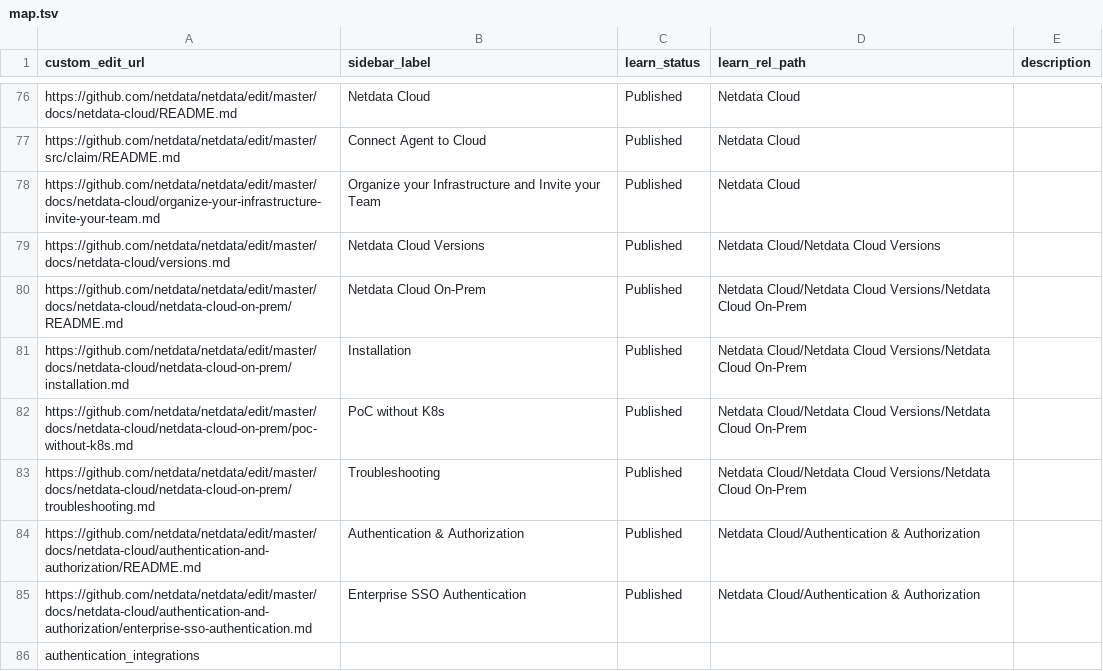
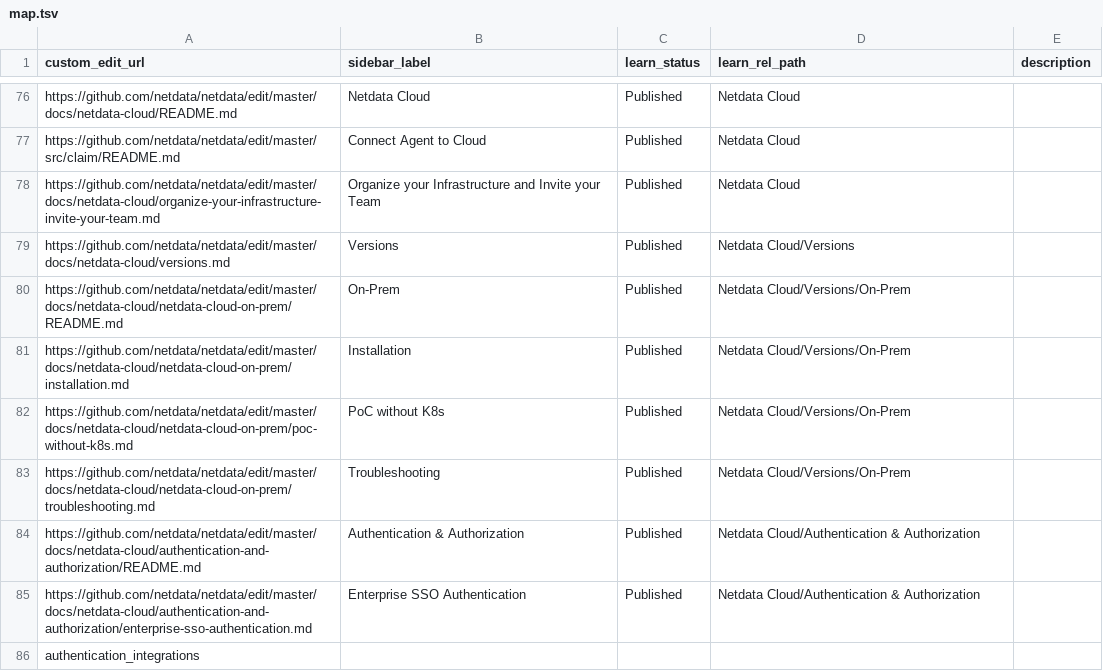
Before and after one commit to netdata/learn, a TSV file: map.tsv, drawn as a sheet; only a part is shown, gaps mark what is left out.

Commit message:
Update map.tsv

```diff
--- a/map.tsv
+++ b/map.tsv
@@ -78,7 +78,7 @@ https://github.com/netdata/netdata/edit/master/src/claim/README.md	Connect Agent
 https://github.com/netdata/netdata/edit/master/docs/netdata-cloud/organize-your-infrastructure-invite-your-team.md	Organize your Infrastructure and Invite your Team	Published	Netdata Cloud	
-https://github.com/netdata/netdata/edit/master/docs/netdata-cloud/versions.md	Netdata Cloud Versions	Published	Netdata Cloud/Netdata Cloud Versions	
-https://github.com/netdata/netdata/edit/master/docs/netdata-cloud/netdata-cloud-on-prem/README.md	Netdata Cloud On-Prem	Published	Netdata Cloud/Netdata Cloud Versions/Netdata Cloud On-Prem	
-https://github.com/netdata/netdata/edit/master/docs/netdata-cloud/netdata-cloud-on-prem/installation.md	Installation	Published	Netdata Cloud/Netdata Cloud Versions/Netdata Cloud On-Prem	
-https://github.com/netdata/netdata/edit/master/docs/netdata-cloud/netdata-cloud-on-prem/poc-without-k8s.md	PoC without K8s	Published	Netdata Cloud/Netdata Cloud Versions/Netdata Cloud On-Prem	
-https://github.com/netdata/netdata/edit/master/docs/netdata-cloud/netdata-cloud-on-prem/troubleshooting.md	Troubleshooting	Published	Netdata Cloud/Netdata Cloud Versions/Netdata Cloud On-Prem	
+https://github.com/netdata/netdata/edit/master/docs/netdata-cloud/versions.md	Versions	Published	Netdata Cloud/Versions	
+https://github.com/netdata/netdata/edit/master/docs/netdata-cloud/netdata-cloud-on-prem/README.md	On-Prem	Published	Netdata Cloud/Versions/On-Prem	
+https://github.com/netdata/netdata/edit/master/docs/netdata-cloud/netdata-cloud-on-prem/installation.md	Installation	Published	Netdata Cloud/Versions/On-Prem	
+https://github.com/netdata/netdata/edit/master/docs/netdata-cloud/netdata-cloud-on-prem/poc-without-k8s.md	PoC without K8s	Published	Netdata Cloud/Versions/On-Prem	
+https://github.com/netdata/netdata/edit/master/docs/netdata-cloud/netdata-cloud-on-prem/troubleshooting.md	Troubleshooting	Published	Netdata Cloud/Versions/On-Prem	
 https://github.com/netdata/netdata/edit/master/docs/netdata-cloud/authentication-and-authorization/README.md	Authentication & Authorization	Published	Netdata Cloud/Authentication & Authorization	
```
